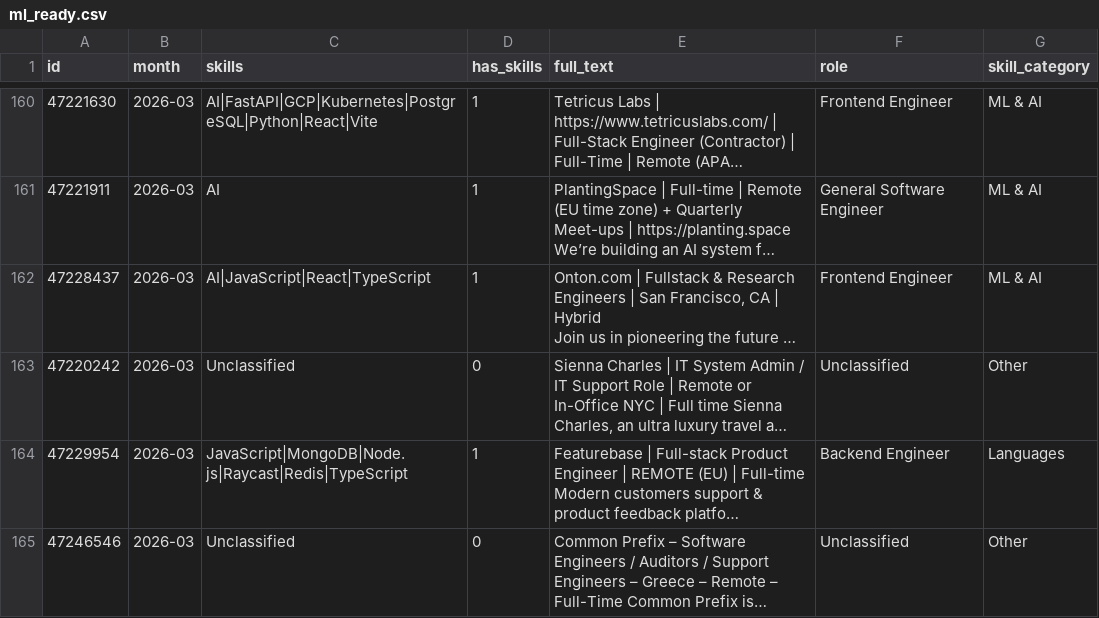
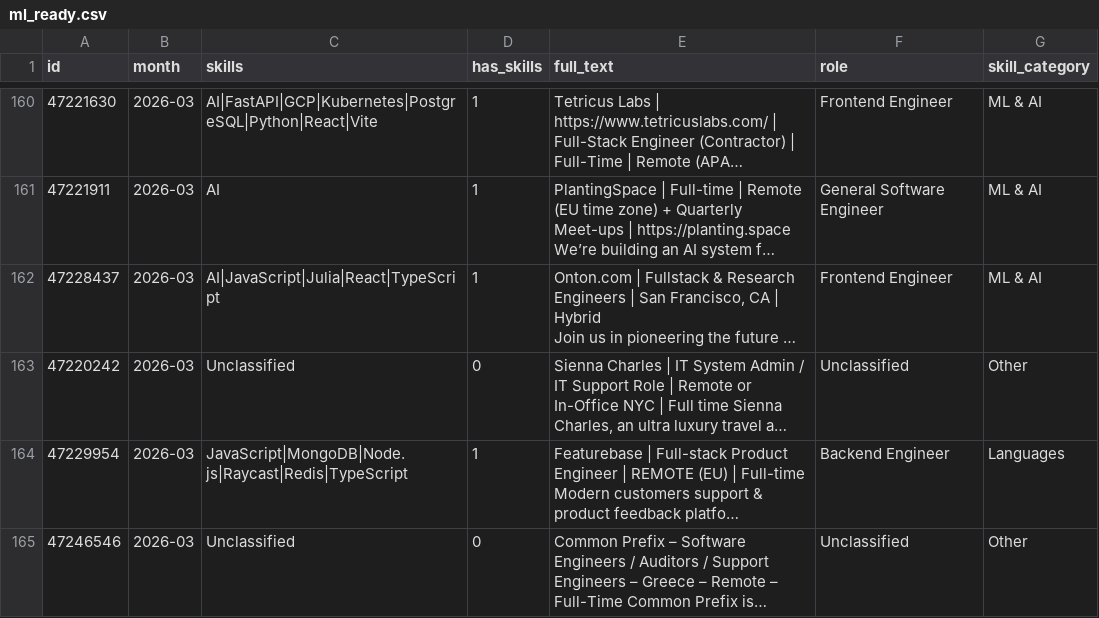
Before and after one commit to ImmnlBayuAgstns/tech-skill-forecaster, a CSV file: data/processed/year=2026/month=03/ml_ready.csv, drawn as a sheet; only a part is shown, gaps mark what is left out; long unchanged cells end in …; the diff covers the shown part only; the diff names each change by its address in the sheet, - before the commit and + after, or states it on an @@ line.

```diff
--- a/data/processed/year=2026/month=03/ml_ready.csv
+++ b/data/processed/year=2026/month=03/ml_ready.csv
-C162 (skills): AI|JavaScript|React|TypeScript
+C162 (skills): AI|JavaScript|Julia|React|TypeScript
```
Also changed, not shown: 7 edited cells elsewhere in this file, data/analysis/forecasts.csv, data/analysis/growth_momentum.csv, 10 other files.
